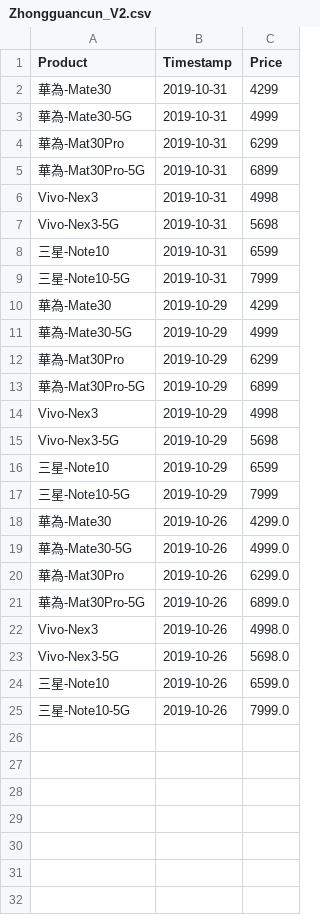
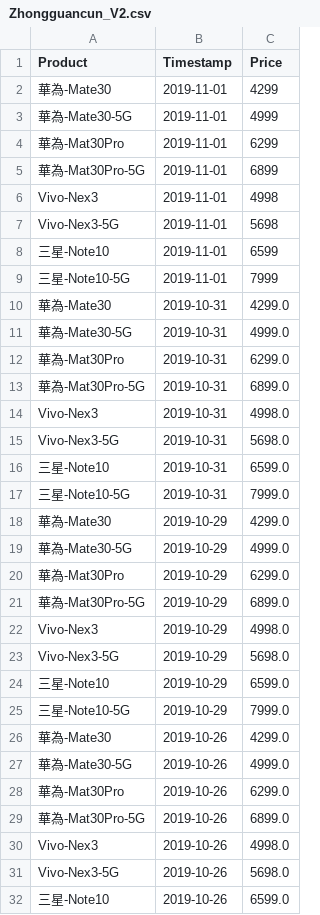
Before and after one commit to b9907051/iphone, a CSV file: static/data/Zhongguancun_V2.csv, drawn as a sheet; only a part is shown; the shorter side is filled out with more unchanged rows.

```diff
--- a/static/data/Zhongguancun_V2.csv
+++ b/static/data/Zhongguancun_V2.csv
@@ -1,18 +1,26 @@
 Product,Timestamp,Price
-華為-Mate30,2019-10-31,4299
-華為-Mate30-5G,2019-10-31,4999
-華為-Mat30Pro,2019-10-31,6299
-華為-Mat30Pro-5G,2019-10-31,6899
-Vivo-Nex3,2019-10-31,4998
-Vivo-Nex3-5G,2019-10-31,5698
-三星-Note10,2019-10-31,6599
-三星-Note10-5G,2019-10-31,7999
-華為-Mate30,2019-10-29,4299
-華為-Mate30-5G,2019-10-29,4999
-華為-Mat30Pro,2019-10-29,6299
-華為-Mat30Pro-5G,2019-10-29,6899
-Vivo-Nex3,2019-10-29,4998
-Vivo-Nex3-5G,2019-10-29,5698
-三星-Note10,2019-10-29,6599
-三星-Note10-5G,2019-10-29,7999
+華為-Mate30,2019-11-01,4299
+華為-Mate30-5G,2019-11-01,4999
+華為-Mat30Pro,2019-11-01,6299
+華為-Mat30Pro-5G,2019-11-01,6899
+Vivo-Nex3,2019-11-01,4998
+Vivo-Nex3-5G,2019-11-01,5698
+三星-Note10,2019-11-01,6599
+三星-Note10-5G,2019-11-01,7999
+華為-Mate30,2019-10-31,4299.0
+華為-Mate30-5G,2019-10-31,4999.0
+華為-Mat30Pro,2019-10-31,6299.0
+華為-Mat30Pro-5G,2019-10-31,6899.0
+Vivo-Nex3,2019-10-31,4998.0
+Vivo-Nex3-5G,2019-10-31,5698.0
+三星-Note10,2019-10-31,6599.0
+三星-Note10-5G,2019-10-31,7999.0
+華為-Mate30,2019-10-29,4299.0
+華為-Mate30-5G,2019-10-29,4999.0
+華為-Mat30Pro,2019-10-29,6299.0
+華為-Mat30Pro-5G,2019-10-29,6899.0
+Vivo-Nex3,2019-10-29,4998.0
+Vivo-Nex3-5G,2019-10-29,5698.0
+三星-Note10,2019-10-29,6599.0
+三星-Note10-5G,2019-10-29,7999.0
 華為-Mate30,2019-10-26,4299.0
```
Also changed, not shown: static/data/Tmall5g.csv, 4 other files.
